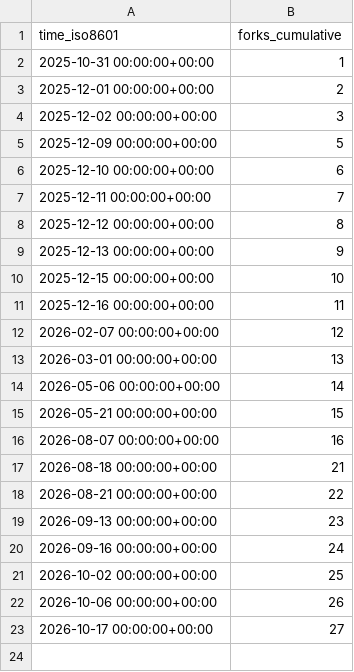
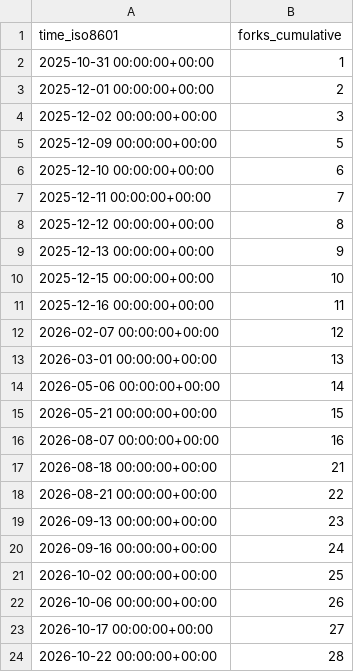
Before and after one commit to roostorg/stats, a CSV file: roostorg/model-community/ghrs-data/forks.csv, drawn as a sheet; the diff names each change by its address in the sheet, - before the commit and + after, or states it on an @@ line.

```diff
--- a/roostorg/model-community/ghrs-data/forks.csv
+++ b/roostorg/model-community/ghrs-data/forks.csv
+row 24: 2026-10-22 00:00:00+00:00 | 28
```
